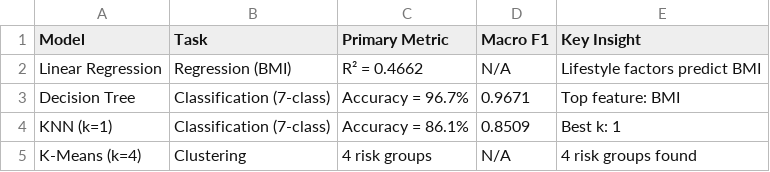
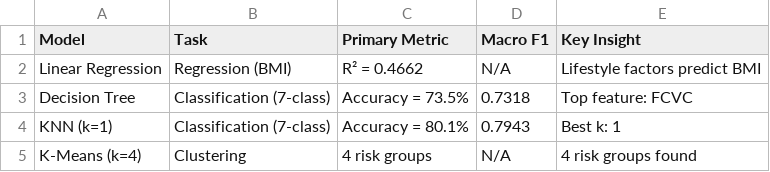
Before and after one commit to RUSHIP77/obesity-risk-dashboard, a CSV file: outputs/data/model_comparison.csv, drawn as a sheet.

Commit message:
Fix all 38 code review issues: data leakage, theme, charts, validation
CRITICAL FIXES:
- #1: Removed BMI/Height/Weight from classification features (data leakage)
      Decision Tree: 96.7% → 73.5% (real accuracy from lifestyle factors)
      KNN: 86.1% → 80.1% (now the best classifier)
      Top features now: FCVC (0.18), TUE (0.17), Age (0.13)
- #2: Confusion matrices y-axis reversed (conventional layout)
- #29: Input validation for height=0 (ZeroDivisionError prevention)

HIGH FIXES:
- #4: Theme toggle now updates ALL 11 charts (was only 2)
- #5-6: DataTable + prediction card use CSS variables (not hardcoded colors)
- #7-8: Donut chart neutral border + template-driven text color
- #11: Heatmap colorscales use neutral midpoints (not dark-theme-specific)
- #12: Radar gridlines use semi-transparent neutral gray

MEDIUM FIXES:
- #13: Accordion titles dynamically parsed from metric files
- #14: sklearn import moved to top
- #15: Single COLORWAY palette, removed duplicate CHART_COLORS
- #16: Cluster table shows descriptive names not just indices
- #19: server=app.server moved after app creation
- #25: HR border uses CSS variable
- #26: Removed unused matplotlib import
- #33: KPI values computed dynamically from data
- #34: Removed unused df_processed load
- #35: Feature dist tick color inherits from template

LOW FIXES:
- #3: Removed dead Activity_Screen_Ratio/Dietary_Risk_Score code
- #30: Added .python-version for Railway

ACCEPTED TRADE-OFFS (not changed):
- #10: White text on confusion matrix (works on colored cells)
- #23: Relative paths in scripts (works for current workflow)
- #24: Gauge semantic health colors (not theme-dependent)
- #27: pkl files tracked in git (needed for deployment)
- #38: Plotly Patch can't change trace-level colors (limitation)

```diff
--- a/outputs/data/model_comparison.csv
+++ b/outputs/data/model_comparison.csv
@@ -2,4 +2,4 @@ Model,Task,Primary Metric,Macro F1,Key Insight
 Linear Regression,Regression (BMI),R² = 0.4662,N/A,Lifestyle factors predict BMI
-Decision Tree,Classification (7-class),Accuracy = 96.7%,0.9671,Top feature: BMI
-KNN (k=1),Classification (7-class),Accuracy = 86.1%,0.8509,Best k: 1
+Decision Tree,Classification (7-class),Accuracy = 73.5%,0.7318,Top feature: FCVC
+KNN (k=1),Classification (7-class),Accuracy = 80.1%,0.7943,Best k: 1
 K-Means (k=4),Clustering,4 risk groups,N/A,4 risk groups found
```
Also changed, not shown: 20 other files.
